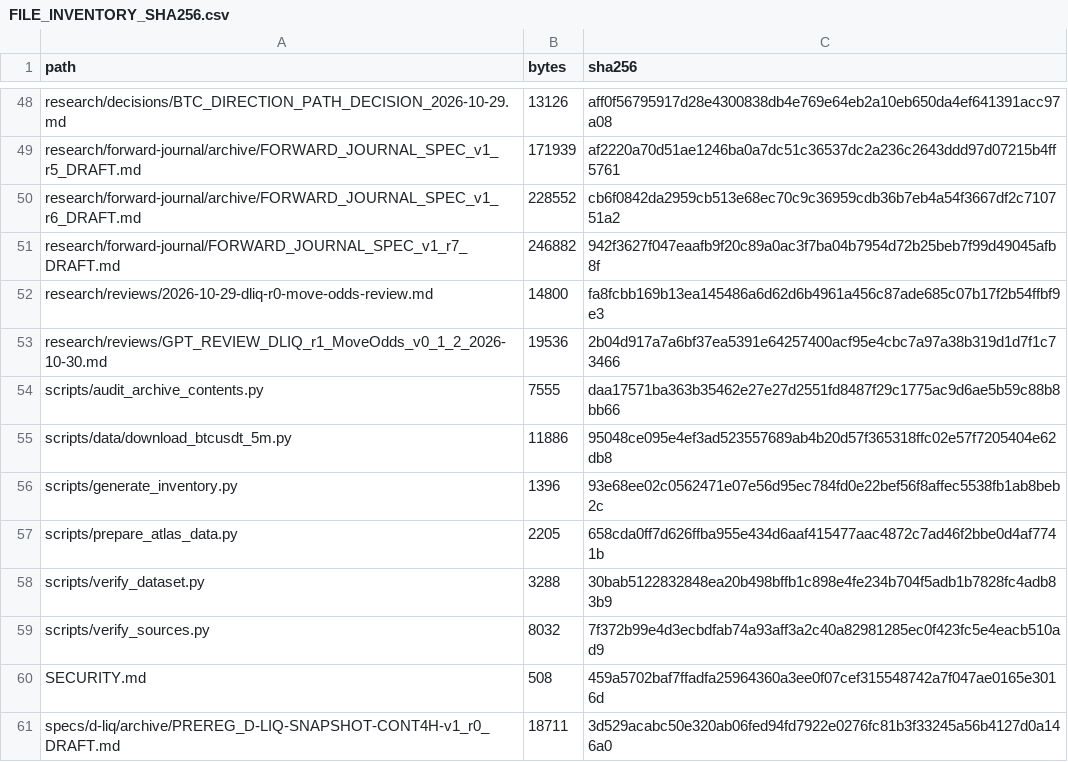
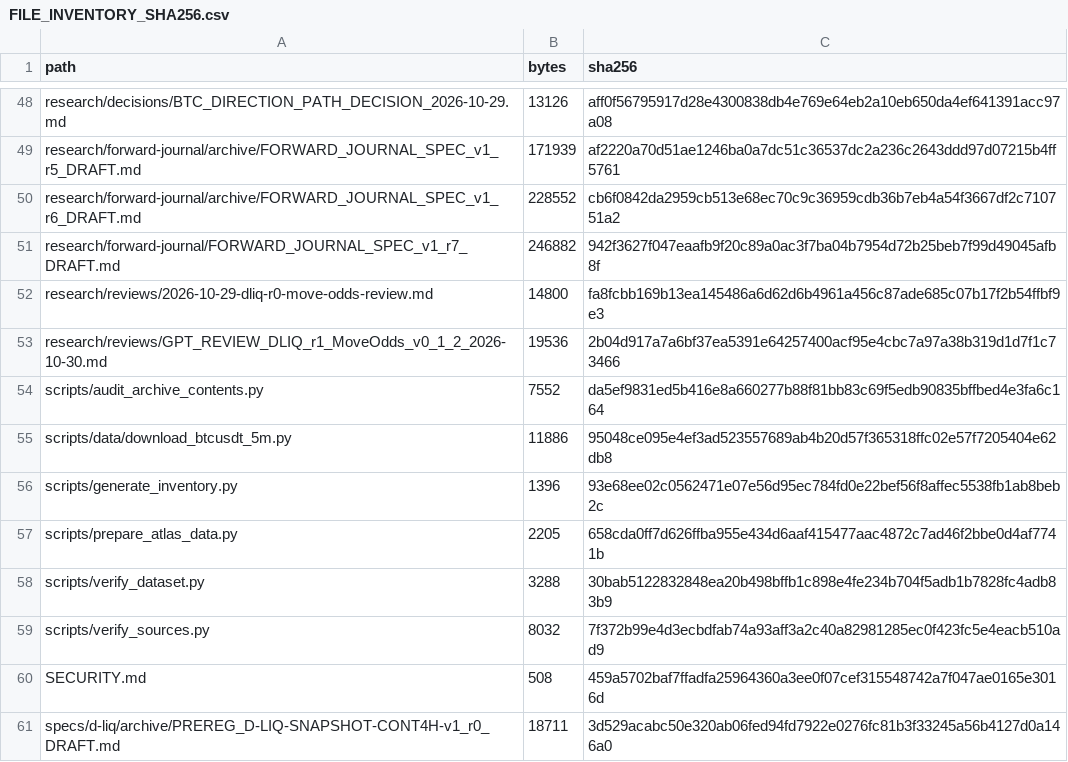
Before and after one commit to aminshahsaheb/btc-signal-lab, a CSV file: docs/FILE_INVENTORY_SHA256.csv, drawn as a sheet; only a part is shown, gaps mark what is left out.

Commit message:
chore: update archive scanner SHA-256 after regex fix

```diff
--- a/docs/FILE_INVENTORY_SHA256.csv
+++ b/docs/FILE_INVENTORY_SHA256.csv
@@ -53,3 +53,3 @@ research/reviews/2026-10-29-dliq-r0-move-odds-review.md,14800,fa8fcbb169b13ea145
 research/reviews/GPT_REVIEW_DLIQ_r1_MoveOdds_v0_1_2_2026-10-30.md,19536,2b04d917a7a6bf37ea5391e64257400acf95e4cbc7a97a38b319d1d7f1c73466
-scripts/audit_archive_contents.py,7555,daa17571ba363b35462e27e27d2551fd8487f29c1775ac9d6ae5b59c88b8bb66
+scripts/audit_archive_contents.py,7552,da5ef9831ed5b416e8a660277b88f81bb83c69f5edb90835bffbed4e3fa6c164
 scripts/data/download_btcusdt_5m.py,11886,95048ce095e4ef3ad523557689ab4b20d57f365318ffc02e57f7205404e62db8
```
